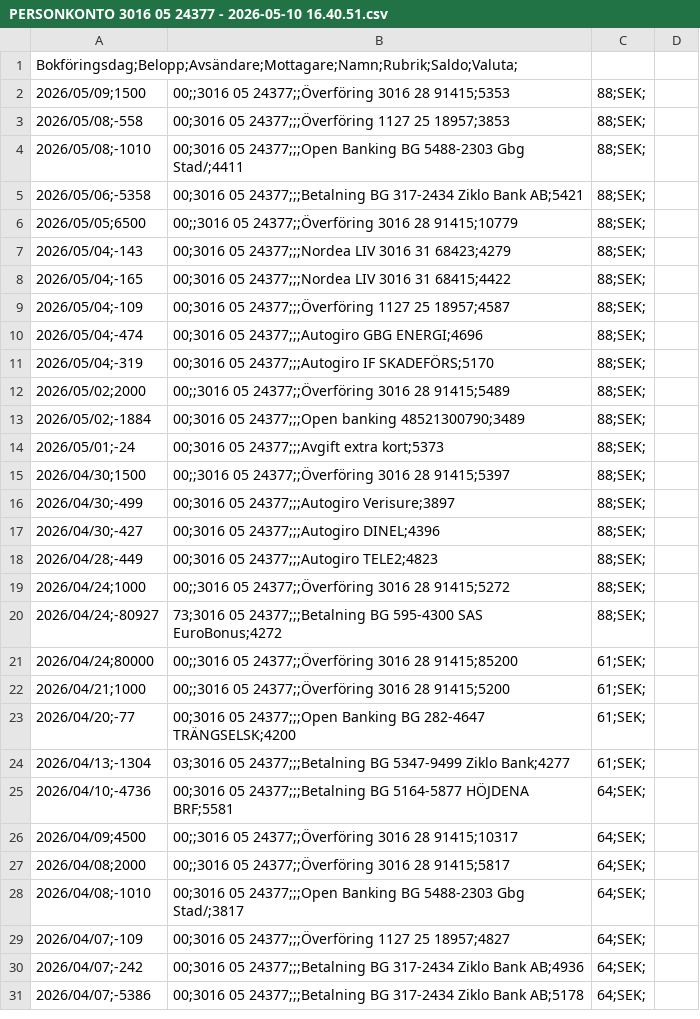
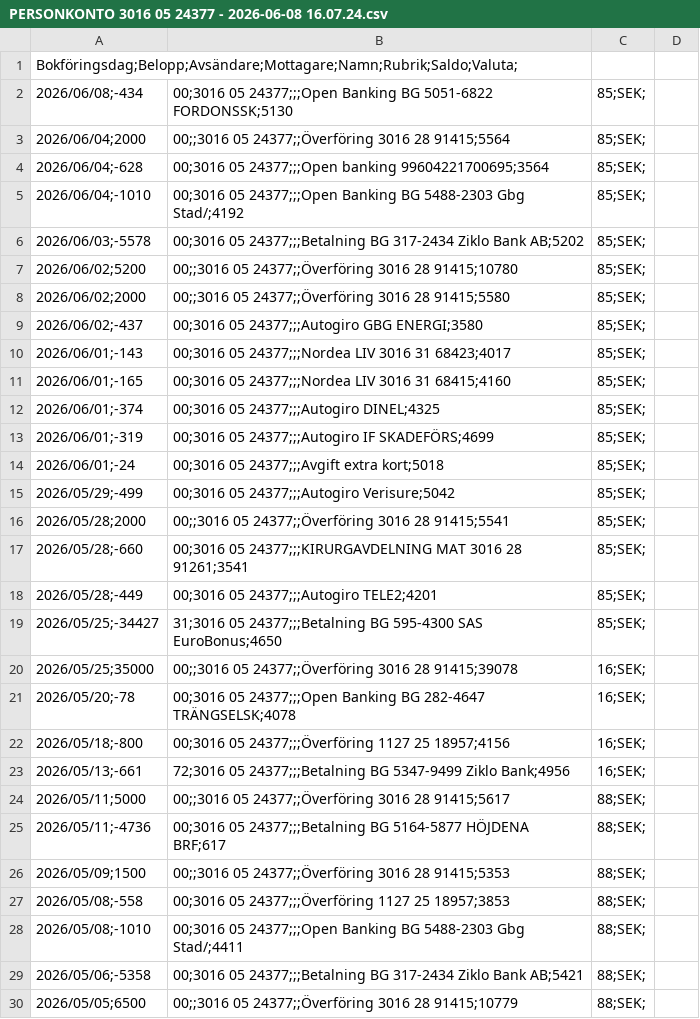
Before and after one commit to jimbengtsson1992/expenses_app, a CSV file: assets/data/PERSONKONTO 3016 05 24377 - 2026-06-08 16.07.24.csv (was assets/data/PERSONKONTO 3016 05 24377 - 2026-05-10 16.40.51.csv), drawn as a sheet; only a part is shown; the shorter side is filled out with more unchanged rows; the diff names each change by its address in the sheet, - before the commit and + after, or states it on an @@ line.

```diff
--- a/assets/data/PERSONKONTO 3016 05 24377 - 2026-05-10 16.40.51.csv
+++ b/assets/data/PERSONKONTO 3016 05 24377 - 2026-06-08 16.07.24.csv
+row 2: 2026/06/08;-434 | 00;3016 05 24377;;;Open Banking BG 5051-6822 FORDONSSK;5130 | 85;SEK;
+row 3: 2026/06/04;2000 | 00;;3016 05 24377;;Överföring 3016 28 91415;5564 | 85;SEK;
+row 4: 2026/06/04;-628 | 00;3016 05 24377;;;Open banking 99604221700695;3564 | 85;SEK;
+row 5: 2026/06/04;-1010 | 00;3016 05 24377;;;Open Banking BG 5488-2303 Gbg Stad/;4192 | 85;SEK;
+row 6: 2026/06/03;-5578 | 00;3016 05 24377;;;Betalning BG 317-2434 Ziklo Bank AB;5202 | 85;SEK;
+row 7: 2026/06/02;5200 | 00;;3016 05 24377;;Överföring 3016 28 91415;10780 | 85;SEK;
+row 8: 2026/06/02;2000 | 00;;3016 05 24377;;Överföring 3016 28 91415;5580 | 85;SEK;
+row 9: 2026/06/02;-437 | 00;3016 05 24377;;;Autogiro GBG ENERGI;3580 | 85;SEK;
+row 10: 2026/06/01;-143 | 00;3016 05 24377;;;Nordea LIV 3016 31 68423;4017 | 85;SEK;
+row 11: 2026/06/01;-165 | 00;3016 05 24377;;;Nordea LIV 3016 31 68415;4160 | 85;SEK;
+row 12: 2026/06/01;-374 | 00;3016 05 24377;;;Autogiro DINEL;4325 | 85;SEK;
+row 13: 2026/06/01;-319 | 00;3016 05 24377;;;Autogiro IF SKADEFÖRS;4699 | 85;SEK;
+row 14: 2026/06/01;-24 | 00;3016 05 24377;;;Avgift extra kort;5018 | 85;SEK;
+row 15: 2026/05/29;-499 | 00;3016 05 24377;;;Autogiro Verisure;5042 | 85;SEK;
+row 16: 2026/05/28;2000 | 00;;3016 05 24377;;Överföring 3016 28 91415;5541 | 85;SEK;
+row 17: 2026/05/28;-660 | 00;3016 05 24377;;;KIRURGAVDELNING MAT 3016 28 91261;3541 | 85;SEK;
+row 18: 2026/05/28;-449 | 00;3016 05 24377;;;Autogiro TELE2;4201 | 85;SEK;
+row 19: 2026/05/25;-34427 | 31;3016 05 24377;;;Betalning BG 595-4300 SAS EuroBonus;4650 | 85;SEK;
+row 20: 2026/05/25;35000 | 00;;3016 05 24377;;Överföring 3016 28 91415;39078 | 16;SEK;
+row 21: 2026/05/20;-78 | 00;3016 05 24377;;;Open Banking BG 282-4647 TRÄNGSELSK;4078 | 16;SEK;
+row 22: 2026/05/18;-800 | 00;3016 05 24377;;;Överföring 1127 25 18957;4156 | 16;SEK;
+row 23: 2026/05/13;-661 | 72;3016 05 24377;;;Betalning BG 5347-9499 Ziklo Bank;4956 | 16;SEK;
+row 24: 2026/05/11;5000 | 00;;3016 05 24377;;Överföring 3016 28 91415;5617 | 88;SEK;
+row 25: 2026/05/11;-4736 | 00;3016 05 24377;;;Betalning BG 5164-5877 HÖJDENA BRF;617 | 88;SEK;
```
Also changed, not shown: assets/data/PERSONKONTO 1127 25 18949 - 2026-06-08 16.07.17.csv, assets/data/SPARKONTO 3016 28 91261 - 2026-06-08 16.07.31.csv, 3 other files.
